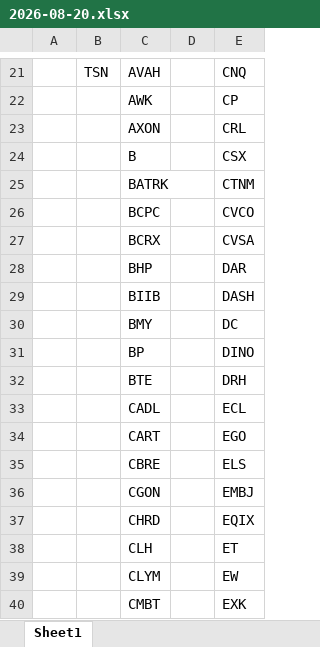
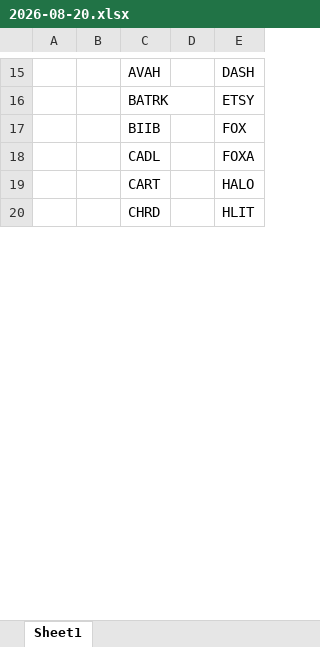
Before and after one commit to Kira11-ja/macd-scanner, an Excel workbook: results/2026-08-20.xlsx, sheet Sheet1, drawn as a sheet; only a part is shown, gaps mark what is left out; values as stored, in another font and other column widths than the file's, no borders; removed rows and columns are numbered as before the commit, all else as after; the diff covers the shown part only; the diff names each change by its address in the sheet, - before the commit and + after, or states it on an @@ line.

```diff
--- a/results/2026-08-20.xlsx (sheet Sheet1)
+++ b/results/2026-08-20.xlsx (sheet Sheet1)
-B15: TSN
+B15: (empty)
-E15: CNQ
+E15: DASH
-row 22:  |  | AWK |  | CP
-row 23:  |  | AXON |  | CRL
-row 24:  |  | B |  | CSX
-E16: CTNM
+E16: ETSY
-row 26:  |  | BCPC |  | CVCO
-row 27:  |  | BCRX |  | CVSA
-row 28:  |  | BHP |  | DAR
-E17: DASH
+E17: FOX
-row 30:  |  | BMY |  | DC
-row 31:  |  | BP |  | DINO
-row 32:  |  | BTE |  | DRH
-E18: ECL
+E18: FOXA
-E19: EGO
+E19: HALO
-row 35:  |  | CBRE |  | ELS
-row 36:  |  | CGON |  | EMBJ
-E20: EQIX
+E20: HLIT
-row 38:  |  | CLH |  | ET
-row 39:  |  | CLYM |  | EW
-row 40:  |  | CMBT |  | EXK
```
Also changed, not shown: 7 added rows, 123 removed rows and 46 edited cells elsewhere in this sheet, results/latest.xlsx, results/symbols_raw.xlsx.
